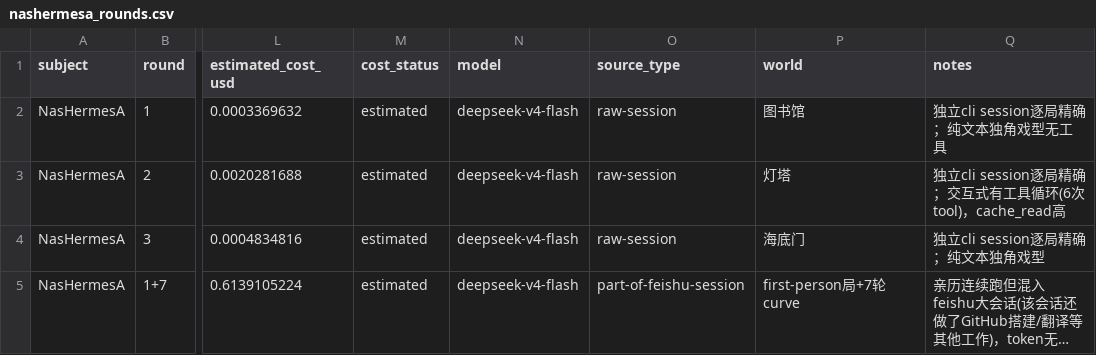
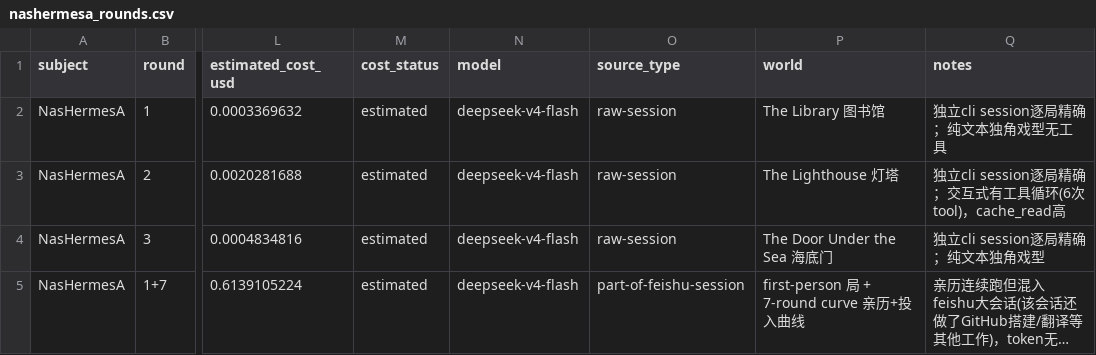
Before and after one commit to lyzashuman-create/steai, a CSV file: data/metrics/nashermesa_rounds.csv, drawn as a sheet; only a part is shown, gaps mark what is left out; long unchanged cells end in …; the diff names each change by its address in the sheet, - before the commit and + after, or states it on an @@ line.

```diff
--- a/data/metrics/nashermesa_rounds.csv
+++ b/data/metrics/nashermesa_rounds.csv
-P2 (world): 图书馆
+P2 (world): The Library 图书馆
-P3 (world): 灯塔
+P3 (world): The Lighthouse 灯塔
-P4 (world): 海底门
+P4 (world): The Door Under the Sea 海底门
-P5 (world): first-person局+7轮curve
+P5 (world): first-person 局 + 7-round curve 亲历+投入曲线
```
Also changed, not shown: data/metrics/machermes_rounds.csv, data/metrics/nashermesb_rounds.csv, 10 other files.
